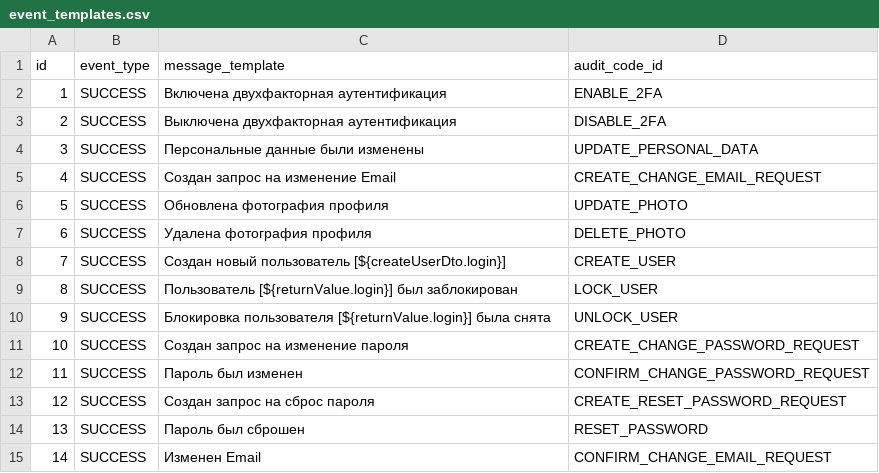
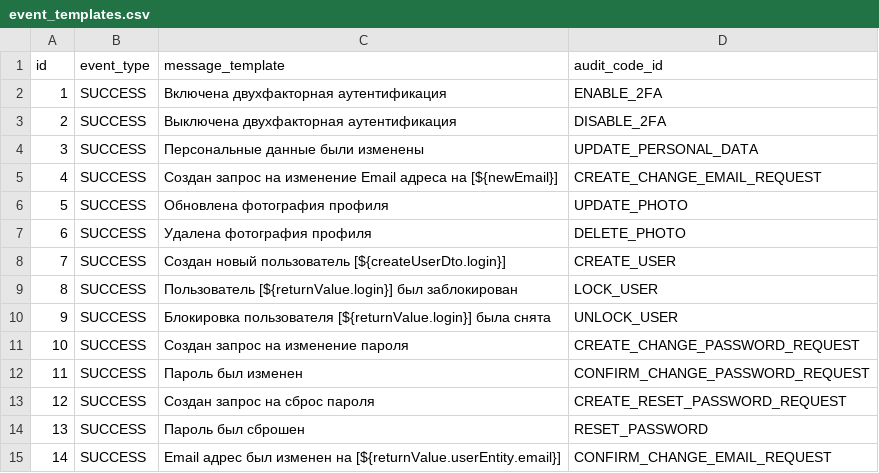
Before and after one commit to Stonnos/eca-service, a CSV file: eca-oauth/src/main/resources/audit/event_templates.csv, drawn as a sheet.

Commit message:
#ES-228 - added newEmail in audit templates

```diff
--- a/eca-oauth/src/main/resources/audit/event_templates.csv
+++ b/eca-oauth/src/main/resources/audit/event_templates.csv
@@ -4,3 +4,3 @@ id;event_type;message_template;audit_code_id
 3;SUCCESS;Персональные данные были изменены;UPDATE_PERSONAL_DATA
-4;SUCCESS;Создан запрос на изменение Email;CREATE_CHANGE_EMAIL_REQUEST
+4;SUCCESS;Создан запрос на изменение Email адреса на [${newEmail}];CREATE_CHANGE_EMAIL_REQUEST
 5;SUCCESS;Обновлена фотография профиля;UPDATE_PHOTO
@@ -14,2 +14,2 @@ id;event_type;message_template;audit_code_id
 13;SUCCESS;Пароль был сброшен;RESET_PASSWORD
-14;SUCCESS;Изменен Email;CONFIRM_CHANGE_EMAIL_REQUEST
+14;SUCCESS;Email адрес был изменен на [${returnValue.userEntity.email}];CONFIRM_CHANGE_EMAIL_REQUEST
```
